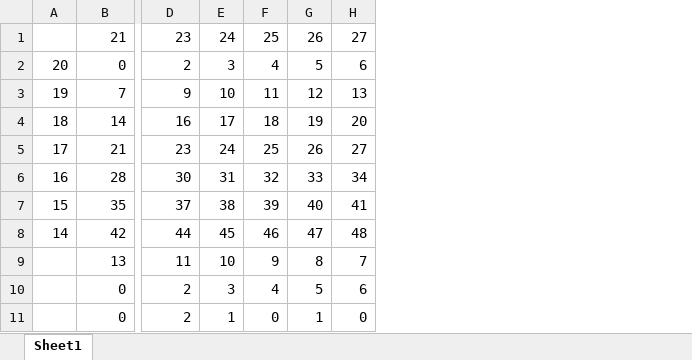
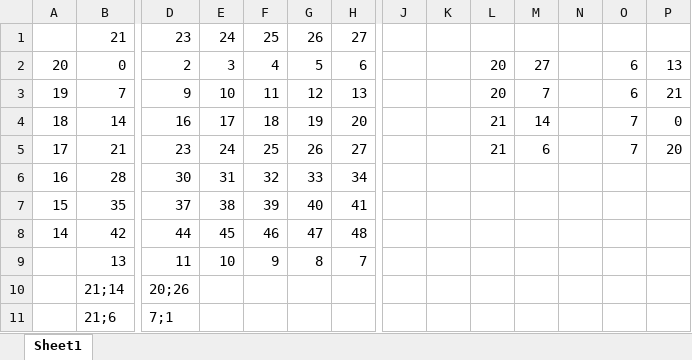
Before and after one commit to AppleFromHell/TCSM2-Programming-Project, an Excel workbook: rows_columns_excel.xlsx, sheet Sheet1, drawn as a sheet; only a part is shown, gaps mark what is left out; values as stored, in another font and other column widths than the file's, no cell formats; removed rows and columns are numbered as before the commit, all else as after; rows hold the shown columns only; the diff names each change by its address in the sheet, - before the commit and + after, or states it on an @@ line.

```diff
--- a/rows_columns_excel.xlsx (sheet Sheet1)
+++ b/rows_columns_excel.xlsx (sheet Sheet1)
+column J, empty
+column K, empty
+column L, rows 2-5: 20 | 20 | 21 | 21
+column M, rows 2-5: 27 | 7 | 14 | 6
+column N, empty
+column O, rows 2-5: 6 | 6 | 7 | 7
+column P, rows 2-5: 13 | 21 | 0 | 20
-row 10:  | 0 | 2 | 3 | 4 | 5 | 6
-row 11:  | 0 | 2 | 1 | 0 | 1 | 0
+row 10:  | 21;14 | 20;26
+row 11:  | 21;6 | 7;1
```
Also changed, not shown: cell formats, 14 other files.
